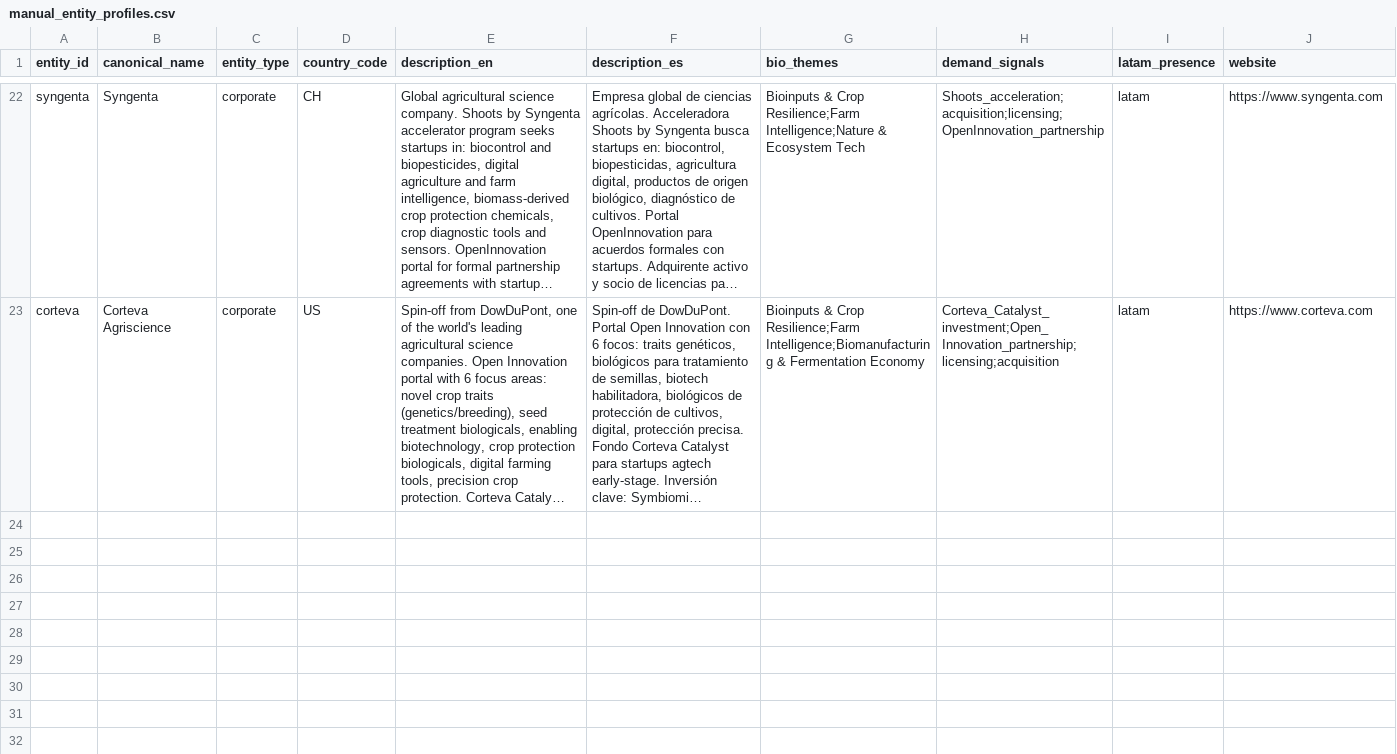
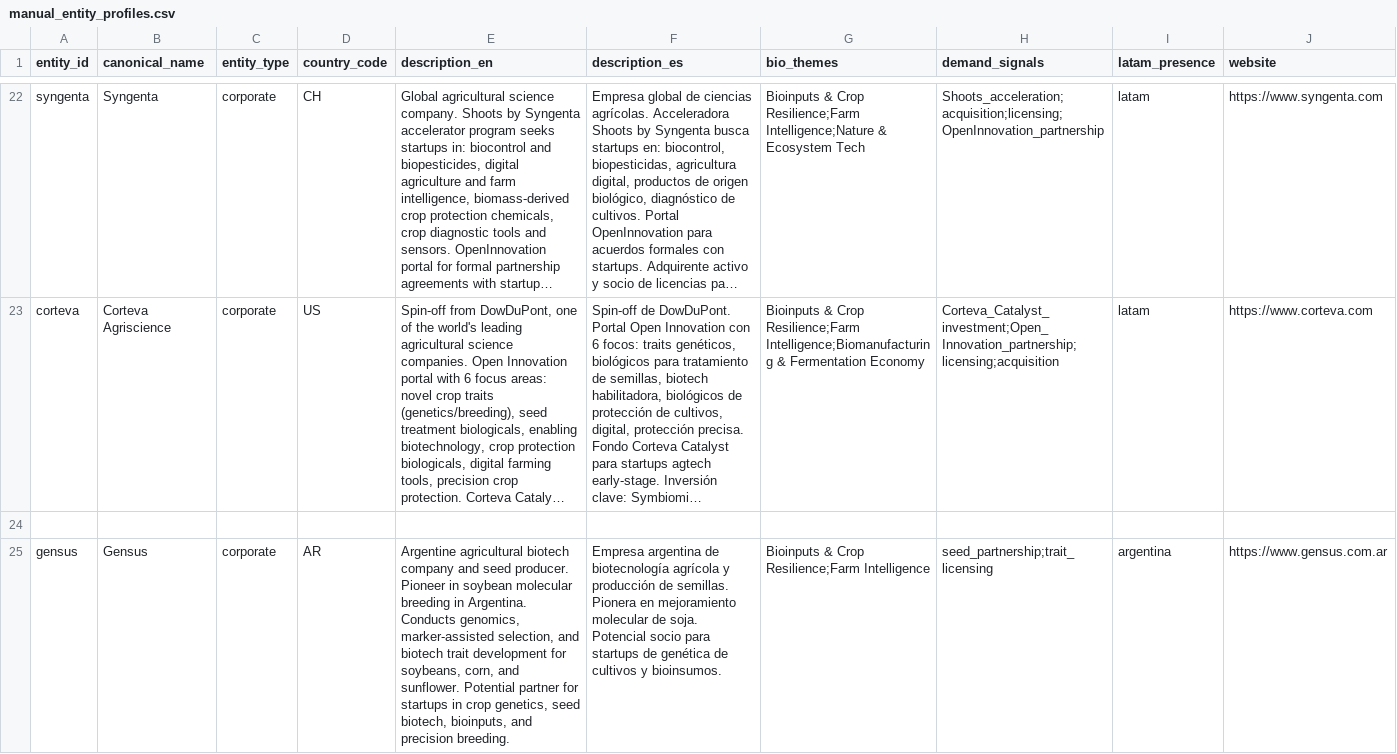
Before and after one commit to pablo201083/bio-vc-latam, a CSV file: canonical/manual_entity_profiles.csv, drawn as a sheet; only a part is shown, gaps mark what is left out; long unchanged cells end in …; the diff covers the shown part only; the diff names each change by its address in the sheet, - before the commit and + after, or states it on an @@ line.

```diff
--- a/canonical/manual_entity_profiles.csv
+++ b/canonical/manual_entity_profiles.csv
+row 24: (empty)
+row 25: gensus | Gensus | corporate | AR | Argentine agricultural biotech company and seed producer. Pioneer in soybean molecular breeding in Argentina. Conducts genomics, marker-assisted selection, and biotech trait development for soybeans, corn, and sunflower. Potential partner for startups in crop genetics, seed biotech, bioinputs, and precision breeding. | Empresa argentina de biotecnología agrícola y producción de semillas. Pionera en mejoramiento molecular de soja. Potencial socio para startups de genética de cultivos y bioinsumos. | Bioinputs & Crop Resilience;Farm Intelligence | seed_partnership;trait_licensing | argentina | https://www.gensus.com.ar
```
Also changed, not shown: 2 added rows elsewhere in this file, 30 other files.
